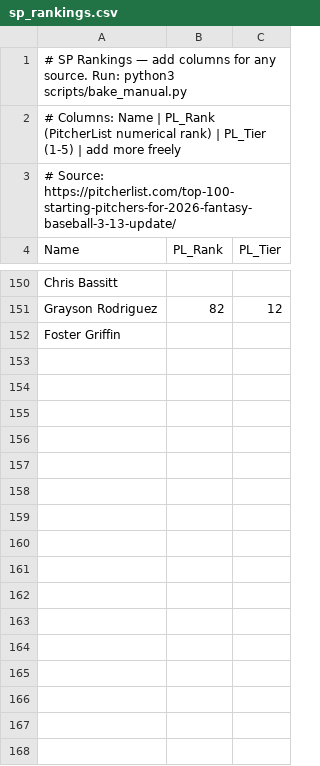
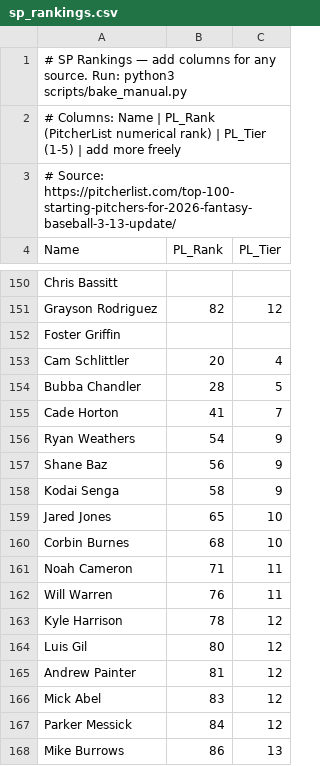
Before and after one commit to crglaser/FantasyAuction, a CSV file: data/manual/sp_rankings.csv, drawn as a sheet; only a part is shown, gaps mark what is left out; the diff covers the shown part only; the diff names each change by its address in the sheet, - before the commit and + after, or states it on an @@ line.

```diff
--- a/data/manual/sp_rankings.csv
+++ b/data/manual/sp_rankings.csv
+row 153: Cam Schlittler | 20 | 4
+row 154: Bubba Chandler | 28 | 5
+row 155: Cade Horton | 41 | 7
+row 156: Ryan Weathers | 54 | 9
+row 157: Shane Baz | 56 | 9
+row 158: Kodai Senga | 58 | 9
+row 159: Jared Jones | 65 | 10
+row 160: Corbin Burnes | 68 | 10
+row 161: Noah Cameron | 71 | 11
+row 162: Will Warren | 76 | 11
+row 163: Kyle Harrison | 78 | 12
+row 164: Luis Gil | 80 | 12
+row 165: Andrew Painter | 81 | 12
+row 166: Mick Abel | 83 | 12
+row 167: Parker Messick | 84 | 12
+row 168: Mike Burrows | 86 | 13
```
Also changed, not shown: 11 added rows elsewhere in this file, 2 other files.
